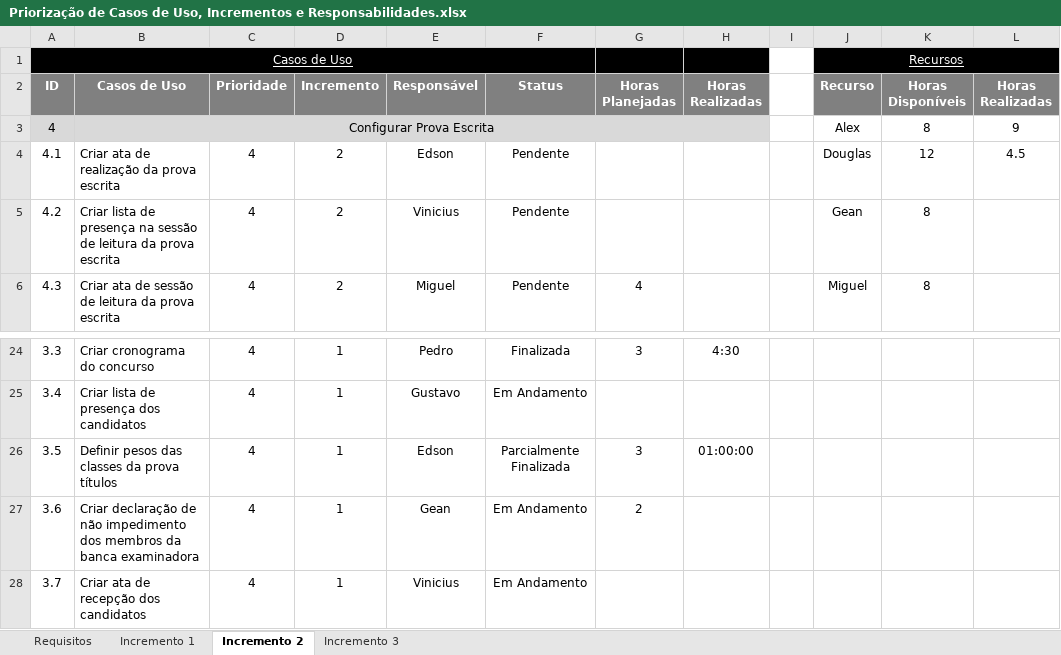
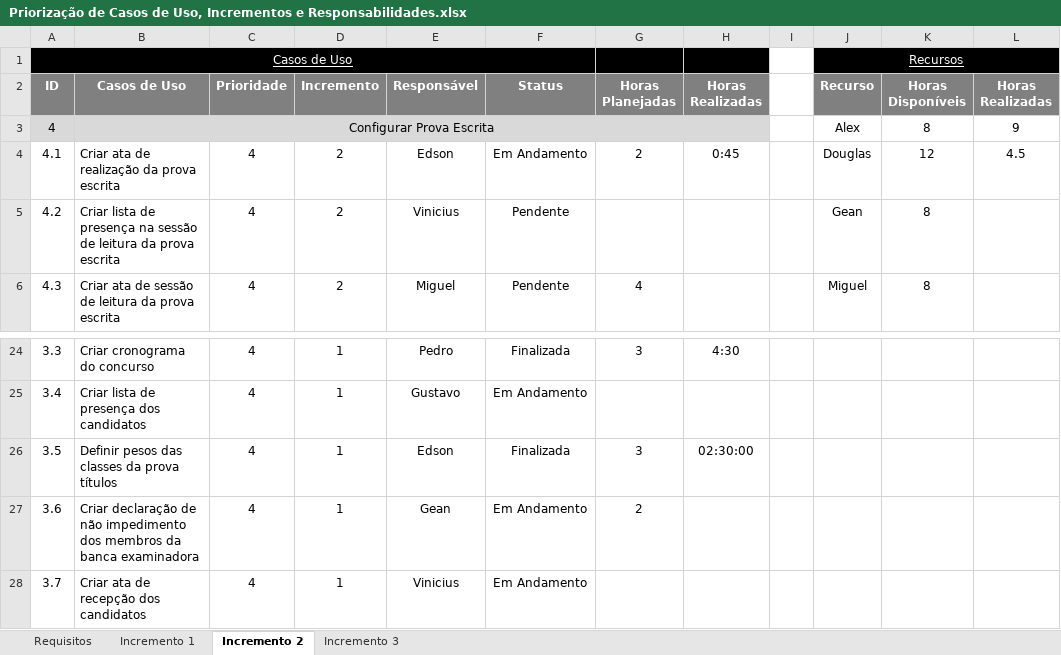
Before and after one commit to gustavosrodrigues/EvolucaoGCP, an Excel workbook: Priorização de Casos de Uso, Incrementos e Responsabilidades.xlsx, sheet Incremento 2, drawn as a sheet; only a part is shown, gaps mark what is left out; values as stored, in another font and other column widths than the file's, no borders; the diff names each change by its address in the sheet, - before the commit and + after, or states it on an @@ line.

Commit message:
[Edison Moura] Atualizando planilha de atividades e horas trabalhadas na semana.

```diff
--- a/Priorização de Casos de Uso, Incrementos e Responsabilidades.xlsx (sheet Incremento 2)
+++ b/Priorização de Casos de Uso, Incrementos e Responsabilidades.xlsx (sheet Incremento 2)
-F4 (Status): Pendente
+F4 (Status): Em Andamento
-G4 (Horas Planejadas): (empty)
+G4 (Horas Planejadas): 2
-H4 (Horas Realizadas): (empty)
+H4 (Horas Realizadas): 0:45
-F26 (Status): Parcialmente Finalizada
+F26 (Status): Finalizada
-H26 (Horas Realizadas): 01:00:00
+H26 (Horas Realizadas): 02:30:00
```
